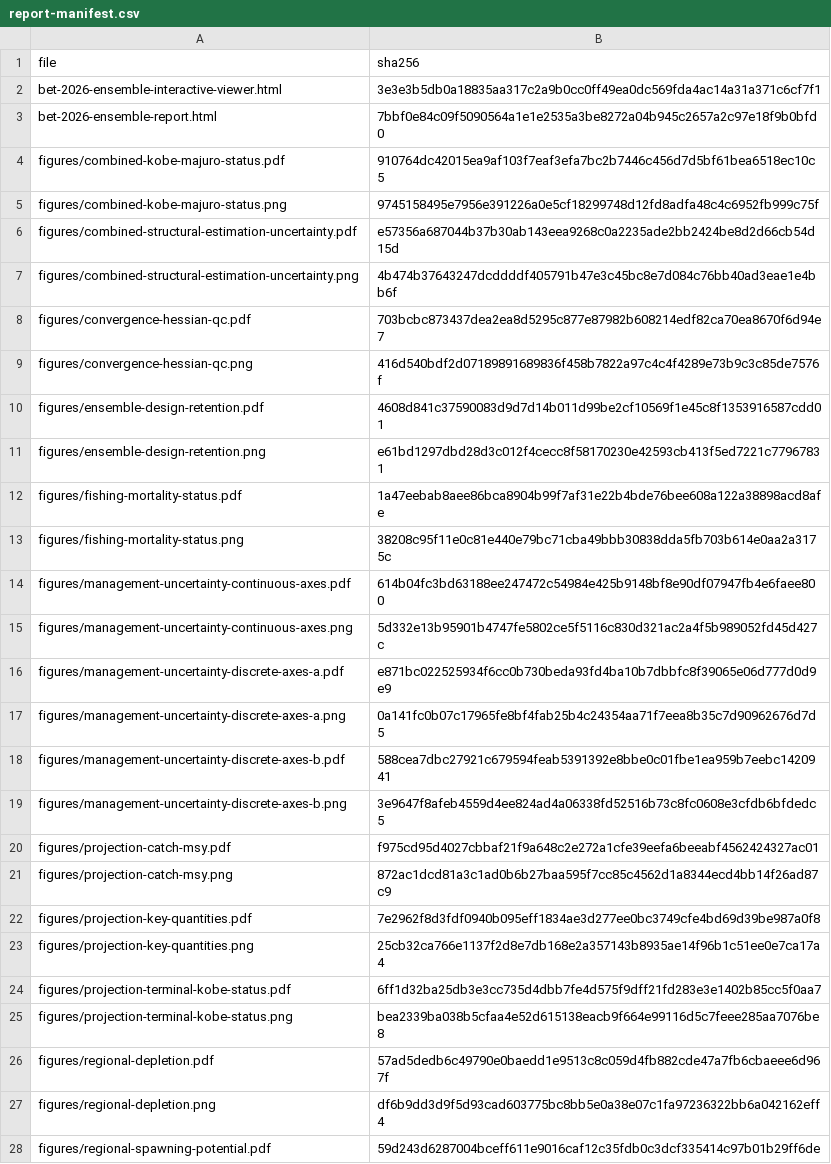
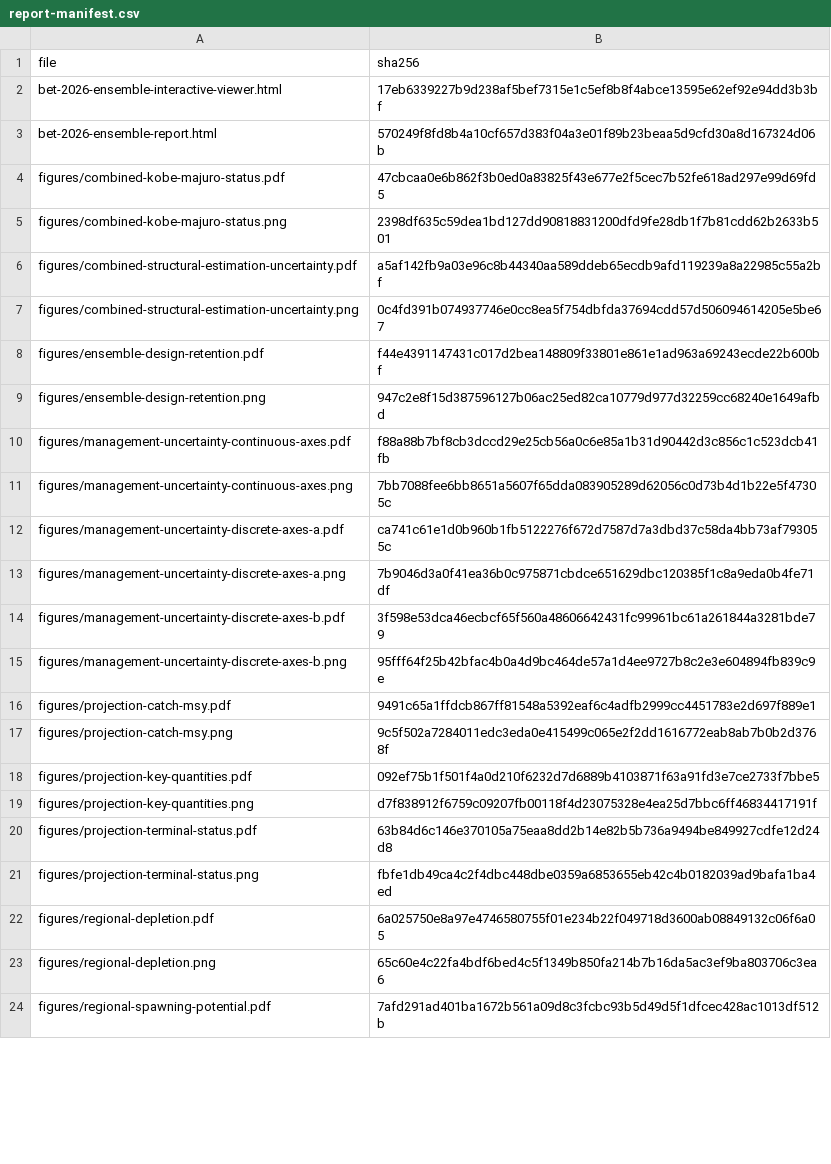
Before and after one commit to PacificCommunity/ofp-sam-bet-2026-ensemble, a CSV file: results/report-manifest.csv, drawn as a sheet; only a part is shown; the diff covers the shown part only.

Commit message:
Refine ensemble report and viewer

```diff
--- a/results/report-manifest.csv
+++ b/results/report-manifest.csv
@@ -1,28 +1,24 @@
 "file","sha256"
-"bet-2026-ensemble-interactive-viewer.html","3e3e3b5db0a18835aa317c2a9b0cc0ff49ea0dc569fda4ac14a31a371c6cf7f1"
-"bet-2026-ensemble-report.html","7bbf0e84c09f5090564a1e1e2535a3be8272a04b945c2657a2c97e18f9b0bfd0"
-"figures/combined-kobe-majuro-status.pdf","910764dc42015ea9af103f7eaf3efa7bc2b7446c456d7d5bf61bea6518ec10c5"
-"figures/combined-kobe-majuro-status.png","9745158495e7956e391226a0e5cf18299748d12fd8adfa48c4c6952fb999c75f"
-"figures/combined-structural-estimation-uncertainty.pdf","e57356a687044b37b30ab143eea9268c0a2235ade2bb2424be8d2d66cb54d15d"
-"figures/combined-structural-estimation-uncertainty.png","4b474b37643247dcddddf405791b47e3c45bc8e7d084c76bb40ad3eae1e4bb6f"
-"figures/convergence-hessian-qc.pdf","703bcbc873437dea2ea8d5295c877e87982b608214edf82ca70ea8670f6d94e7"
-"figures/convergence-hessian-qc.png","416d540bdf2d07189891689836f458b7822a97c4c4f4289e73b9c3c85de7576f"
-"figures/ensemble-design-retention.pdf","4608d841c37590083d9d7d14b011d99be2cf10569f1e45c8f1353916587cdd01"
-"figures/ensemble-design-retention.png","e61bd1297dbd28d3c012f4cecc8f58170230e42593cb413f5ed7221c77967831"
-"figures/fishing-mortality-status.pdf","1a47eebab8aee86bca8904b99f7af31e22b4bde76bee608a122a38898acd8afe"
-"figures/fishing-mortality-status.png","38208c95f11e0c81e440e79bc71cba49bbb30838dda5fb703b614e0aa2a3175c"
-"figures/management-uncertainty-continuous-axes.pdf","614b04fc3bd63188ee247472c54984e425b9148bf8e90df07947fb4e6faee800"
-"figures/management-uncertainty-continuous-axes.png","5d332e13b95901b4747fe5802ce5f5116c830d321ac2a4f5b989052fd45d427c"
-"figures/management-uncertainty-discrete-axes-a.pdf","e871bc022525934f6cc0b730beda93fd4ba10b7dbbfc8f39065e06d777d0d9e9"
-"figures/management-uncertainty-discrete-axes-a.png","0a141fc0b07c17965fe8bf4fab25b4c24354aa71f7eea8b35c7d90962676d7d5"
-"figures/management-uncertainty-discrete-axes-b.pdf","588cea7dbc27921c679594feab5391392e8bbe0c01fbe1ea959b7eebc1420941"
-"figures/management-uncertainty-discrete-axes-b.png","3e9647f8afeb4559d4ee824ad4a06338fd52516b73c8fc0608e3cfdb6bfdedc5"
-"figures/projection-catch-msy.pdf","f975cd95d4027cbbaf21f9a648c2e272a1cfe39eefa6beeabf4562424327ac01"
-"figures/projection-catch-msy.png","872ac1dcd81a3c1ad0b6b27baa595f7cc85c4562d1a8344ecd4bb14f26ad87c9"
-"figures/projection-key-quantities.pdf","7e2962f8d3fdf0940b095eff1834ae3d277ee0bc3749cfe4bd69d39be987a0f8"
-"figures/projection-key-quantities.png","25cb32ca766e1137f2d8e7db168e2a357143b8935ae14f96b1c51ee0e7ca17a4"
-"figures/projection-terminal-kobe-status.pdf","6ff1d32ba25db3e3cc735d4dbb7fe4d575f9dff21fd283e3e1402b85cc5f0aa7"
-"figures/projection-terminal-kobe-status.png","bea2339ba038b5cfaa4e52d615138eacb9f664e99116d5c7feee285aa7076be8"
-"figures/regional-depletion.pdf","57ad5dedb6c49790e0baedd1e9513c8c059d4fb882cde47a7fb6cbaeee6d967f"
-"figures/regional-depletion.png","df6b9dd3d9f5d93cad603775bc8bb5e0a38e07c1fa97236322bb6a042162eff4"
-"figures/regional-spawning-potential.pdf","59d243d6287004bceff611e9016caf12c35fdb0c3dcf335414c97b01b29ff6de"
+"bet-2026-ensemble-interactive-viewer.html","17eb6339227b9d238af5bef7315e1c5ef8b8f4abce13595e62ef92e94dd3b3bf"
+"bet-2026-ensemble-report.html","570249f8fd8b4a10cf657d383f04a3e01f89b23beaa5d9cfd30a8d167324d06b"
+"figures/combined-kobe-majuro-status.pdf","47cbcaa0e6b862f3b0ed0a83825f43e677e2f5cec7b52fe618ad297e99d69fd5"
+"figures/combined-kobe-majuro-status.png","2398df635c59dea1bd127dd90818831200dfd9fe28db1f7b81cdd62b2633b501"
+"figures/combined-structural-estimation-uncertainty.pdf","a5af142fb9a03e96c8b44340aa589ddeb65ecdb9afd119239a8a22985c55a2bf"
+"figures/combined-structural-estimation-uncertainty.png","0c4fd391b074937746e0cc8ea5f754dbfda37694cdd57d506094614205e5be67"
+"figures/ensemble-design-retention.pdf","f44e4391147431c017d2bea148809f33801e861e1ad963a69243ecde22b600bf"
+"figures/ensemble-design-retention.png","947c2e8f15d387596127b06ac25ed82ca10779d977d32259cc68240e1649afbd"
+"figures/management-uncertainty-continuous-axes.pdf","f88a88b7bf8cb3dccd29e25cb56a0c6e85a1b31d90442d3c856c1c523dcb41fb"
+"figures/management-uncertainty-continuous-axes.png","7bb7088fee6bb8651a5607f65dda083905289d62056c0d73b4d1b22e5f47305c"
+"figures/management-uncertainty-discrete-axes-a.pdf","ca741c61e1d0b960b1fb5122276f672d7587d7a3dbd37c58da4bb73af793055c"
+"figures/management-uncertainty-discrete-axes-a.png","7b9046d3a0f41ea36b0c975871cbdce651629dbc120385f1c8a9eda0b4fe71df"
+"figures/management-uncertainty-discrete-axes-b.pdf","3f598e53dca46ecbcf65f560a48606642431fc99961bc61a261844a3281bde79"
+"figures/management-uncertainty-discrete-axes-b.png","95fff64f25b42bfac4b0a4d9bc464de57a1d4ee9727b8c2e3e604894fb839c9e"
+"figures/projection-catch-msy.pdf","9491c65a1ffdcb867ff81548a5392eaf6c4adfb2999cc4451783e2d697f889e1"
+"figures/projection-catch-msy.png","9c5f502a7284011edc3eda0e415499c065e2f2dd1616772eab8ab7b0b2d3768f"
+"figures/projection-key-quantities.pdf","092ef75b1f501f4a0d210f6232d7d6889b4103871f63a91fd3e7ce2733f7bbe5"
+"figures/projection-key-quantities.png","d7f838912f6759c09207fb00118f4d23075328e4ea25d7bbc6ff46834417191f"
+"figures/projection-terminal-status.pdf","63b84d6c146e370105a75eaa8dd2b14e82b5b736a9494be849927cdfe12d24d8"
+"figures/projection-terminal-status.png","fbfe1db49ca4c2f4dbc448dbe0359a6853655eb42c4b0182039ad9bafa1ba4ed"
+"figures/regional-depletion.pdf","6a025750e8a97e4746580755f01e234b22f049718d3600ab08849132c06f6a05"
+"figures/regional-depletion.png","65c60e4c22fa4bdf6bed4c5f1349b850fa214b7b16da5ac3ef9ba803706c3ea6"
+"figures/regional-spawning-potential.pdf","7afd291ad401ba1672b561a09d8c3fcbc93b5d49d5f1dfcec428ac1013df512b"
```
Also changed, not shown: 1 added row, 4 removed rows and 6 edited cells elsewhere in this file, results/tables/ensemble-fit-diagnostics.csv, results/tables/fit-hessian-summary.csv, 47 other files.
